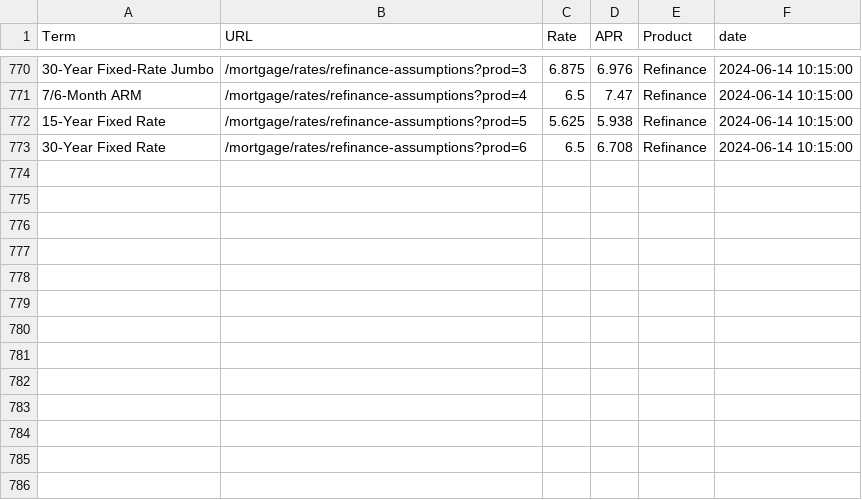
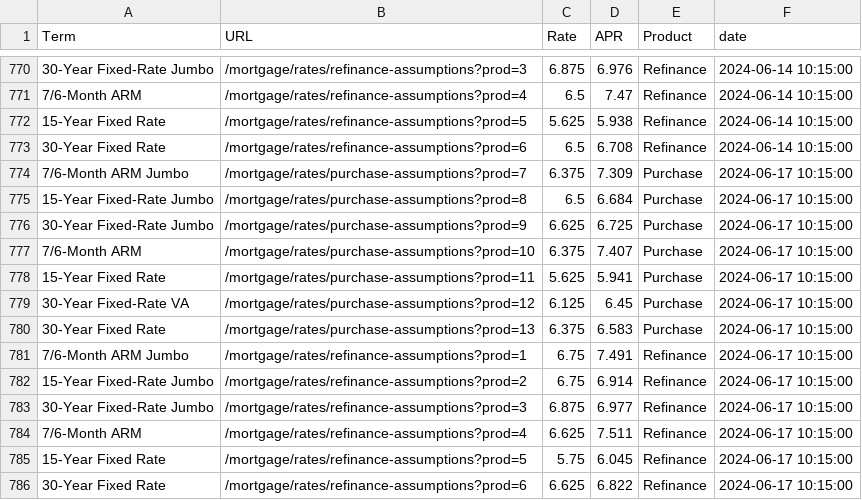
Before and after one commit to homecopilot/mortgagerate, a CSV file: data/mortgage_rates.csv, drawn as a sheet; only a part is shown, gaps mark what is left out; the diff names each change by its address in the sheet, - before the commit and + after, or states it on an @@ line.

```diff
--- a/data/mortgage_rates.csv
+++ b/data/mortgage_rates.csv
+row 774: 7/6-Month ARM Jumbo | /mortgage/rates/purchase-assumptions?prod=7 | 6.375 | 7.309 | Purchase | 2024-06-17 10:15:00
+row 775: 15-Year Fixed-Rate Jumbo | /mortgage/rates/purchase-assumptions?prod=8 | 6.5 | 6.684 | Purchase | 2024-06-17 10:15:00
+row 776: 30-Year Fixed-Rate Jumbo | /mortgage/rates/purchase-assumptions?prod=9 | 6.625 | 6.725 | Purchase | 2024-06-17 10:15:00
+row 777: 7/6-Month ARM | /mortgage/rates/purchase-assumptions?prod=10 | 6.375 | 7.407 | Purchase | 2024-06-17 10:15:00
+row 778: 15-Year Fixed Rate | /mortgage/rates/purchase-assumptions?prod=11 | 5.625 | 5.941 | Purchase | 2024-06-17 10:15:00
+row 779: 30-Year Fixed-Rate VA | /mortgage/rates/purchase-assumptions?prod=12 | 6.125 | 6.45 | Purchase | 2024-06-17 10:15:00
+row 780: 30-Year Fixed Rate | /mortgage/rates/purchase-assumptions?prod=13 | 6.375 | 6.583 | Purchase | 2024-06-17 10:15:00
+row 781: 7/6-Month ARM Jumbo | /mortgage/rates/refinance-assumptions?prod=1 | 6.75 | 7.491 | Refinance | 2024-06-17 10:15:00
+row 782: 15-Year Fixed-Rate Jumbo | /mortgage/rates/refinance-assumptions?prod=2 | 6.75 | 6.914 | Refinance | 2024-06-17 10:15:00
+row 783: 30-Year Fixed-Rate Jumbo | /mortgage/rates/refinance-assumptions?prod=3 | 6.875 | 6.977 | Refinance | 2024-06-17 10:15:00
+row 784: 7/6-Month ARM | /mortgage/rates/refinance-assumptions?prod=4 | 6.625 | 7.511 | Refinance | 2024-06-17 10:15:00
+row 785: 15-Year Fixed Rate | /mortgage/rates/refinance-assumptions?prod=5 | 5.75 | 6.045 | Refinance | 2024-06-17 10:15:00
+row 786: 30-Year Fixed Rate | /mortgage/rates/refinance-assumptions?prod=6 | 6.625 | 6.822 | Refinance | 2024-06-17 10:15:00
```
Also changed, not shown: 1 other file.
